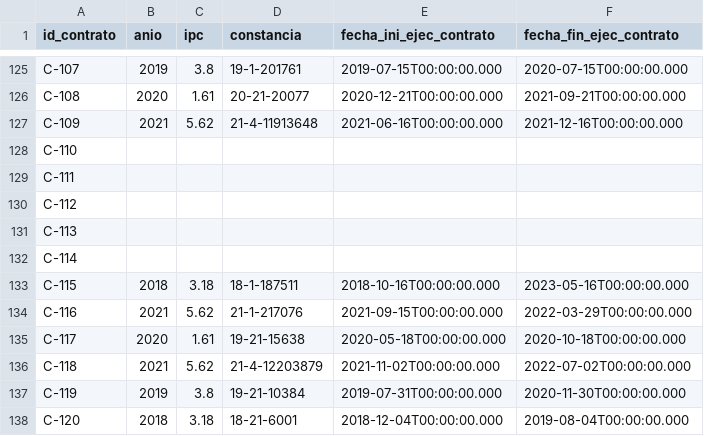
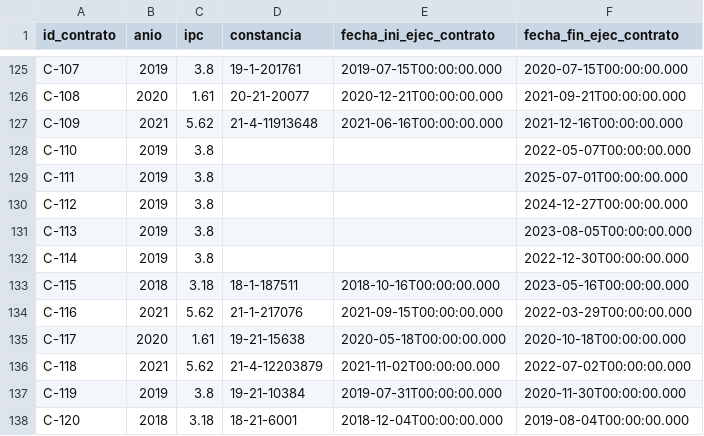
Before and after one commit to sanan1297/risk_project, a CSV file: docs/contratos_anios.csv, drawn as a sheet; only a part is shown, gaps mark what is left out.

```diff
--- a/docs/contratos_anios.csv
+++ b/docs/contratos_anios.csv
@@ -127,7 +127,7 @@ C-108,2020,1.61,20-21-20077,2020-12-21T00:00:00.000,2021-09-21T00:00:00.000
 C-109,2021,5.62,21-4-11913648,2021-06-16T00:00:00.000,2021-12-16T00:00:00.000
-C-110,,,,,
-C-111,,,,,
-C-112,,,,,
-C-113,,,,,
-C-114,,,,,
+C-110,2019,3.8,,,2022-05-07T00:00:00.000
+C-111,2019,3.8,,,2025-07-01T00:00:00.000
+C-112,2019,3.8,,,2024-12-27T00:00:00.000
+C-113,2019,3.8,,,2023-08-05T00:00:00.000
+C-114,2019,3.8,,,2022-12-30T00:00:00.000
 C-115,2018,3.18,18-1-187511,2018-10-16T00:00:00.000,2023-05-16T00:00:00.000
```
Also changed, not shown: models/coeficientes_ridge.csv, 27 other files.
